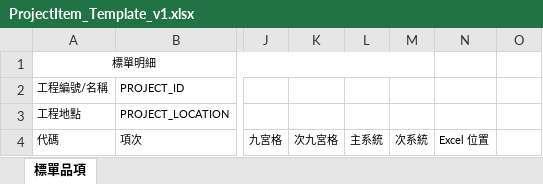
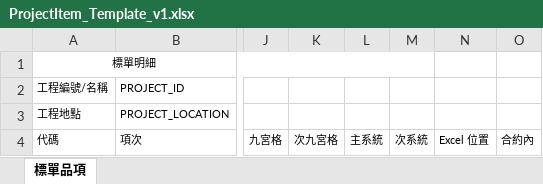
Before and after one commit to m8508/topmeperp_v1, an Excel workbook: topmeperp_v1/UploadFile/ProjectItem_Template_v1.xlsx, sheet 標單品項, drawn as a sheet; only a part is shown, gaps mark what is left out; values as stored, in another font and other column widths than the file's, no borders; the diff names each change by its address in the sheet, - before the commit and + after, or states it on an @@ line.

```diff
--- a/topmeperp_v1/UploadFile/ProjectItem_Template_v1.xlsx (sheet 標單品項)
+++ b/topmeperp_v1/UploadFile/ProjectItem_Template_v1.xlsx (sheet 標單品項)
-O4: (empty)
+O4: 合約內
```
Also changed, not shown: 16 other files.
